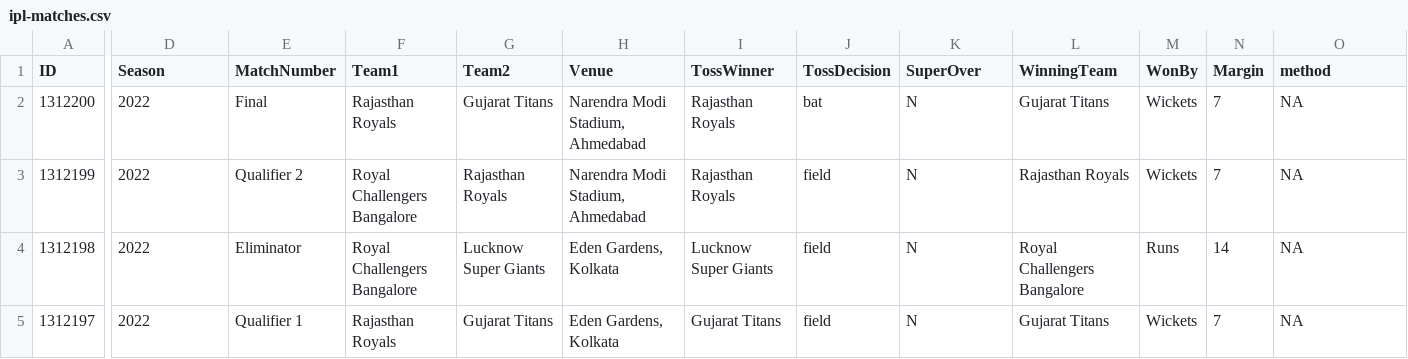
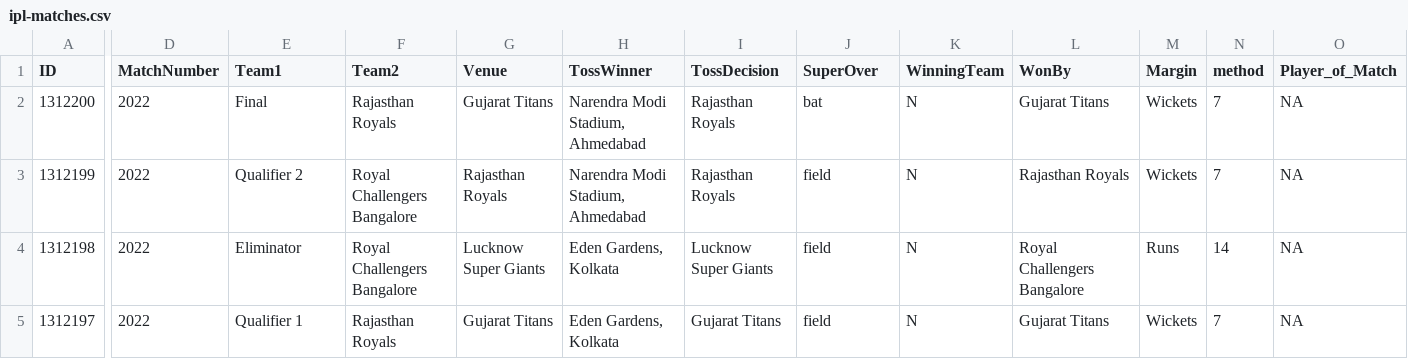
Before and after one commit to Abhishekmathanagi/python, a CSV file: ipl-matches.csv, drawn as a sheet; only a part is shown, gaps mark what is left out; the diff covers the shown part only; the diff names each change by its address in the sheet, - before the commit and + after, or states it on an @@ line.

```diff
--- a/ipl-matches.csv
+++ b/ipl-matches.csv
-D1: Season
+D1: MatchNumber
-E1: MatchNumber
+E1: Team1
-F1: Team1
+F1: Team2
-G1: Team2
+G1: Venue
-H1: Venue
+H1: TossWinner
-I1: TossWinner
+I1: TossDecision
-J1: TossDecision
+J1: SuperOver
-K1: SuperOver
+K1: WinningTeam
-L1: WinningTeam
+L1: WonBy
-M1: WonBy
+M1: Margin
-N1: Margin
+N1: method
-O1: method
+O1: Player_of_Match
```
Also changed, not shown: 5 edited cells elsewhere in this file, 4 other files.
